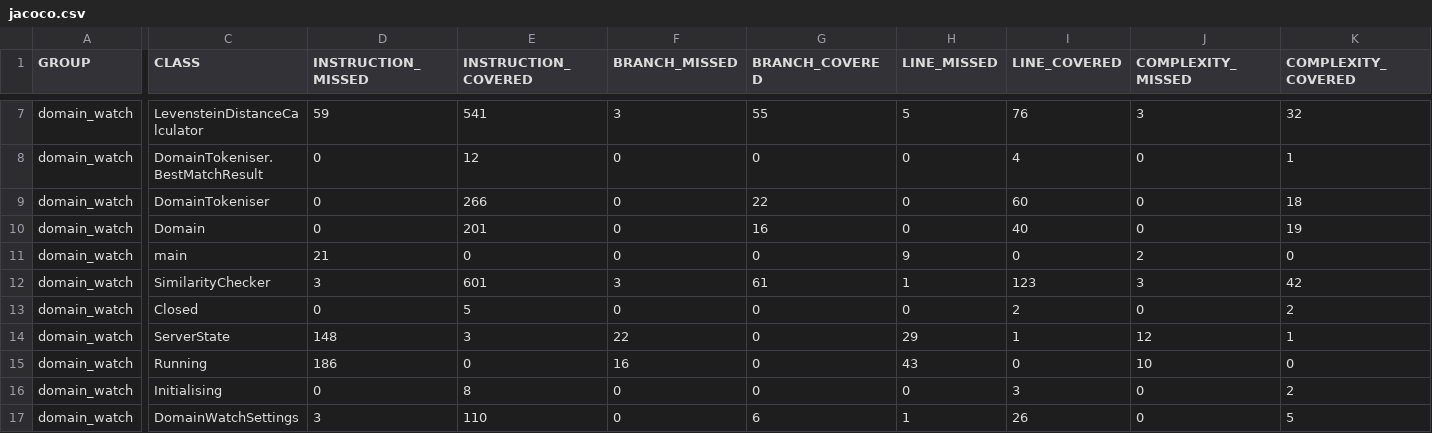
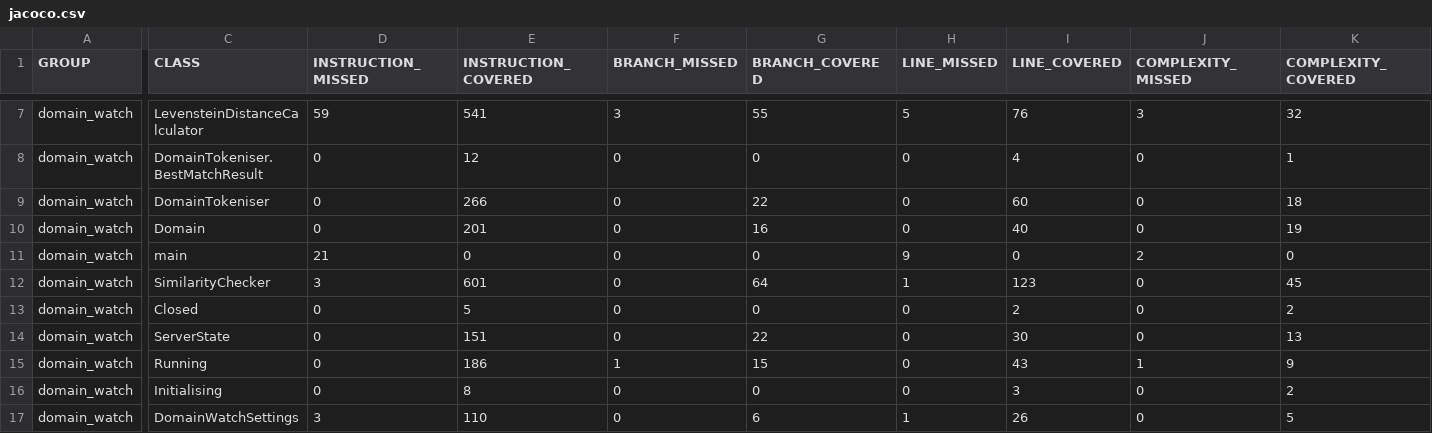
Before and after one commit to COS301-SE-2023/Avalanche, a CSV file: Services/DomainWatch/domain_watch/target/site/jacoco/jacoco.csv, drawn as a sheet; only a part is shown, gaps mark what is left out; the diff covers the shown part only; the diff names each change by its address in the sheet, - before the commit and + after, or states it on an @@ line.

```diff
--- a/Services/DomainWatch/domain_watch/target/site/jacoco/jacoco.csv
+++ b/Services/DomainWatch/domain_watch/target/site/jacoco/jacoco.csv
-F12 (BRANCH_MISSED): 3
+F12 (BRANCH_MISSED): 0
-G12 (BRANCH_COVERED): 61
+G12 (BRANCH_COVERED): 64
-J12 (COMPLEXITY_MISSED): 3
+J12 (COMPLEXITY_MISSED): 0
-K12 (COMPLEXITY_COVERED): 42
+K12 (COMPLEXITY_COVERED): 45
-D14 (INSTRUCTION_MISSED): 148
+D14 (INSTRUCTION_MISSED): 0
-E14 (INSTRUCTION_COVERED): 3
+E14 (INSTRUCTION_COVERED): 151
-F14 (BRANCH_MISSED): 22
+F14 (BRANCH_MISSED): 0
-G14 (BRANCH_COVERED): 0
+G14 (BRANCH_COVERED): 22
-H14 (LINE_MISSED): 29
+H14 (LINE_MISSED): 0
-I14 (LINE_COVERED): 1
+I14 (LINE_COVERED): 30
-J14 (COMPLEXITY_MISSED): 12
+J14 (COMPLEXITY_MISSED): 0
-K14 (COMPLEXITY_COVERED): 1
+K14 (COMPLEXITY_COVERED): 13
-D15 (INSTRUCTION_MISSED): 186
+D15 (INSTRUCTION_MISSED): 0
-E15 (INSTRUCTION_COVERED): 0
+E15 (INSTRUCTION_COVERED): 186
-F15 (BRANCH_MISSED): 16
+F15 (BRANCH_MISSED): 1
-G15 (BRANCH_COVERED): 0
+G15 (BRANCH_COVERED): 15
-H15 (LINE_MISSED): 43
+H15 (LINE_MISSED): 0
-I15 (LINE_COVERED): 0
+I15 (LINE_COVERED): 43
-J15 (COMPLEXITY_MISSED): 10
+J15 (COMPLEXITY_MISSED): 1
-K15 (COMPLEXITY_COVERED): 0
+K15 (COMPLEXITY_COVERED): 9
```
Also changed, not shown: 23 edited cells elsewhere in this file, 59 other files.
